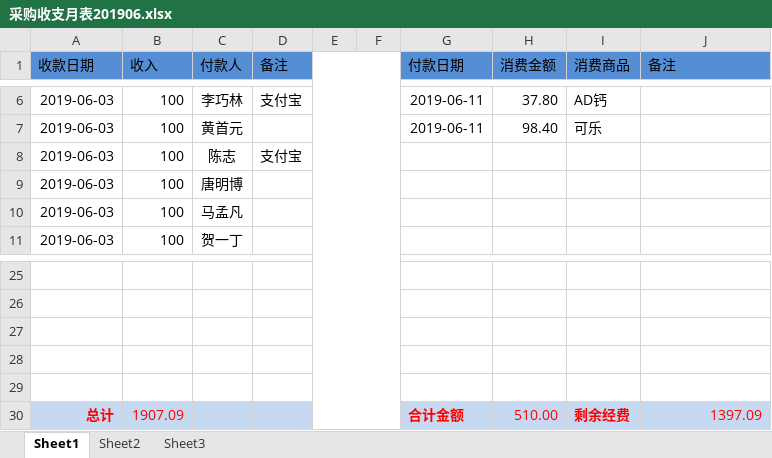
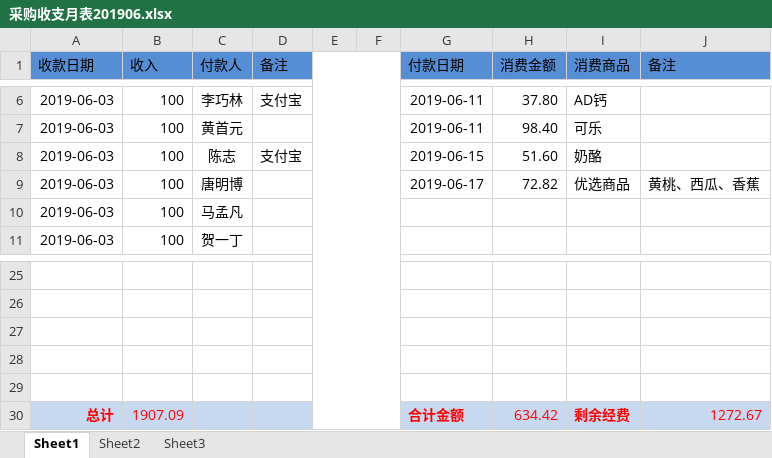
Before and after one commit to liqiaolin520/xsyx-food, an Excel workbook: 采购收支月表201906.xlsx, sheet Sheet1, drawn as a sheet; only a part is shown, gaps mark what is left out; values as stored, in another font and other column widths than the file's, no borders; the diff names each change by its address in the sheet, - before the commit and + after, or states it on an @@ line.

```diff
--- a/采购收支月表201906.xlsx (sheet Sheet1)
+++ b/采购收支月表201906.xlsx (sheet Sheet1)
-G8 (付款日期): (empty)
+G8 (付款日期): 2019-06-15
-H8 (消费金额): (empty)
+H8 (消费金额): 51.60
-I8 (消费商品): (empty)
+I8 (消费商品): 奶酪
-G9 (付款日期): (empty)
+G9 (付款日期): 2019-06-17
-H9 (消费金额): (empty)
+H9 (消费金额): 72.82
-I9 (消费商品): (empty)
+I9 (消费商品): 优选商品
-J9 (备注): (empty)
+J9 (备注): 黄桃、西瓜、香蕉
-H30 (消费金额): 510.00
+H30 (消费金额): 634.42
-J30 (备注): 1397.09
+J30 (备注): 1272.67
```
Also changed, not shown: 1 other file.
